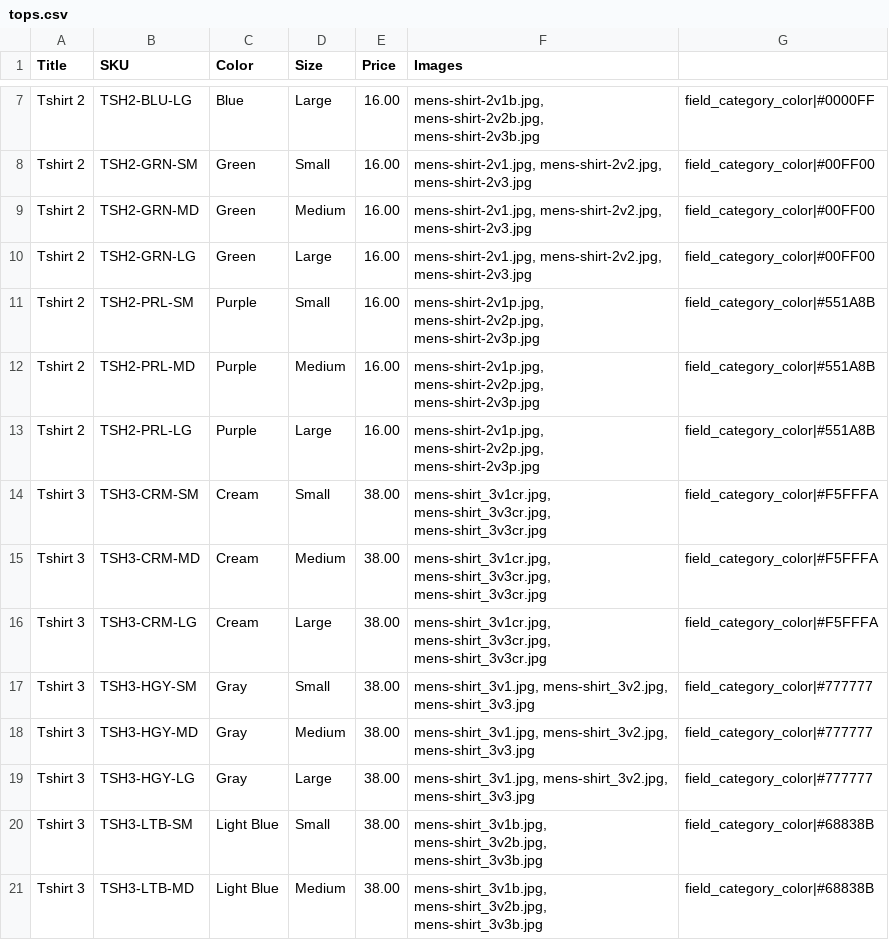
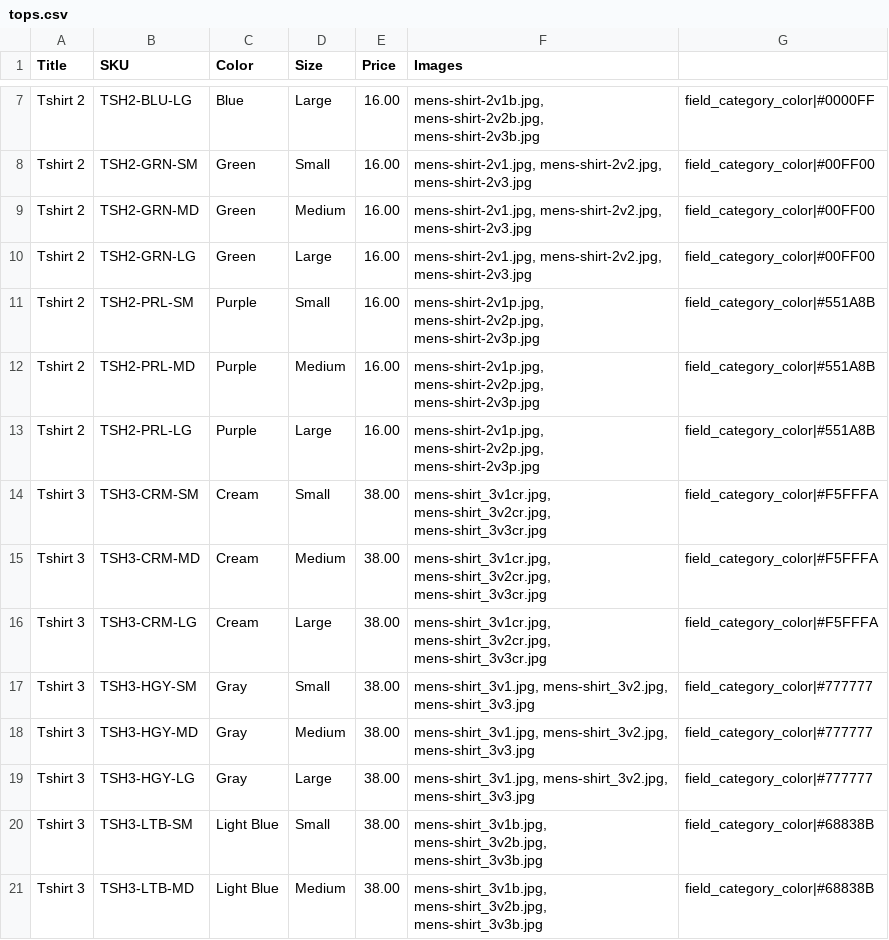
Before and after one commit to commerceguys/commerce_kickstart, a CSV file: modules/commerce_kickstart/commerce_kickstart_product/import/tops.csv, drawn as a sheet; only a part is shown, gaps mark what is left out.

Commit message:
Fix duplicated images on 'Commerce Guys Long Sleeve Henley' demo product.
Change-Id: Idb009684c51a7a6b7212381b7c98e66e93658145
Reviewed-on: https://code.drupalcommerce.org/615
Tested-by: JenkinsCG <jenkins@drupalcommerce.org>
Reviewed-by: Bojan Zivanovic <bojan@commerceguys.com>

```diff
--- a/modules/commerce_kickstart/commerce_kickstart_product/import/tops.csv
+++ b/modules/commerce_kickstart/commerce_kickstart_product/import/tops.csv
@@ -13,5 +13,5 @@ Tshirt 2,TSH2-PRL-MD,Purple,Medium,16.00,"mens-shirt-2v1p.jpg, mens-shirt-2v2p.j
 Tshirt 2,TSH2-PRL-LG,Purple,Large,16.00,"mens-shirt-2v1p.jpg, mens-shirt-2v2p.jpg, mens-shirt-2v3p.jpg", "field_category_color|#551A8B"
-Tshirt 3,TSH3-CRM-SM,Cream,Small,38.00,"mens-shirt_3v1cr.jpg, mens-shirt_3v3cr.jpg, mens-shirt_3v3cr.jpg", "field_category_color|#F5FFFA"
-Tshirt 3,TSH3-CRM-MD,Cream,Medium,38.00,"mens-shirt_3v1cr.jpg, mens-shirt_3v3cr.jpg, mens-shirt_3v3cr.jpg", "field_category_color|#F5FFFA"
-Tshirt 3,TSH3-CRM-LG,Cream,Large,38.00,"mens-shirt_3v1cr.jpg, mens-shirt_3v3cr.jpg, mens-shirt_3v3cr.jpg", "field_category_color|#F5FFFA"
+Tshirt 3,TSH3-CRM-SM,Cream,Small,38.00,"mens-shirt_3v1cr.jpg, mens-shirt_3v2cr.jpg, mens-shirt_3v3cr.jpg", "field_category_color|#F5FFFA"
+Tshirt 3,TSH3-CRM-MD,Cream,Medium,38.00,"mens-shirt_3v1cr.jpg, mens-shirt_3v2cr.jpg, mens-shirt_3v3cr.jpg", "field_category_color|#F5FFFA"
+Tshirt 3,TSH3-CRM-LG,Cream,Large,38.00,"mens-shirt_3v1cr.jpg, mens-shirt_3v2cr.jpg, mens-shirt_3v3cr.jpg", "field_category_color|#F5FFFA"
 Tshirt 3,TSH3-HGY-SM,Gray,Small,38.00,"mens-shirt_3v1.jpg, mens-shirt_3v2.jpg, mens-shirt_3v3.jpg", "field_category_color|#777777"
```
